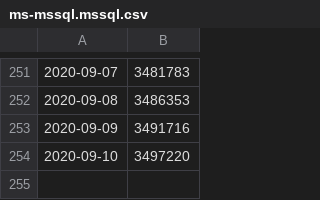
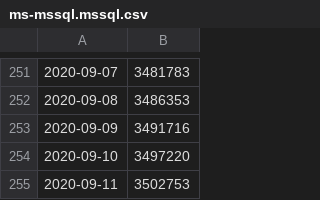
Before and after one commit to stefanbuck/vscode-marketplace-stats, a CSV file: data/ms-mssql.mssql.csv, drawn as a sheet; only a part is shown, gaps mark what is left out; the diff names each change by its address in the sheet, - before the commit and + after, or states it on an @@ line.

```diff
--- a/data/ms-mssql.mssql.csv
+++ b/data/ms-mssql.mssql.csv
+row 255: 2020-09-11 | 3502753
```
Also changed, not shown: data/ms-azure-devops.azure-pipelines.csv, data/ms-azuretools.vscode-azureappservice.csv, 27 other files.
